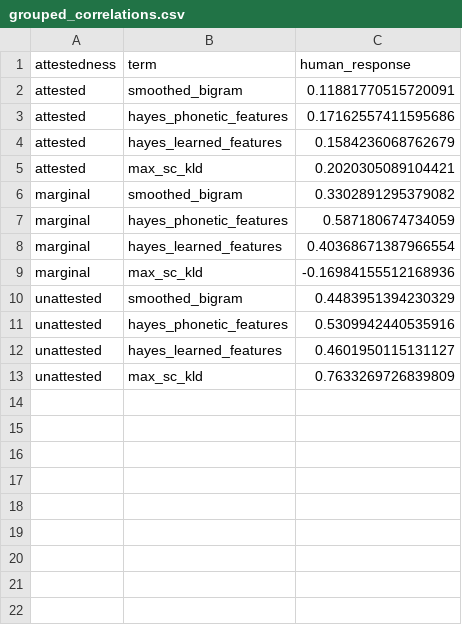
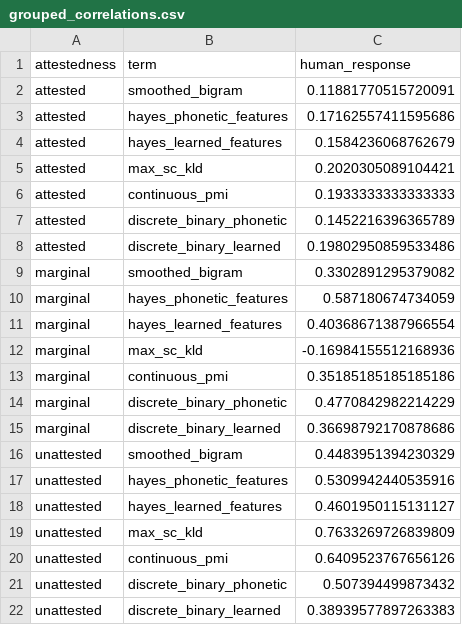
Before and after one commit to hutengdai/vector_bilinear, a CSV file: models/results/grouped_correlations.csv, drawn as a sheet; the diff names each change by its address in the sheet, - before the commit and + after, or states it on an @@ line.

Commit message:
Updated correlations

```diff
--- a/models/results/grouped_correlations.csv
+++ b/models/results/grouped_correlations.csv
+row 6: attested | continuous_pmi | 0.1933333333333333
+row 7: attested | discrete_binary_phonetic | 0.1452216396365789
+row 8: attested | discrete_binary_learned | 0.19802950859533486
+row 13: marginal | continuous_pmi | 0.35185185185185186
+row 14: marginal | discrete_binary_phonetic | 0.4770842982214229
+row 15: marginal | discrete_binary_learned | 0.36698792170878686
+row 20: unattested | continuous_pmi | 0.6409523767656126
+row 21: unattested | discrete_binary_phonetic | 0.507394499873432
+row 22: unattested | discrete_binary_learned | 0.38939577897263383
```
Also changed, not shown: models/results/overall_scores.csv, 2 other files.
